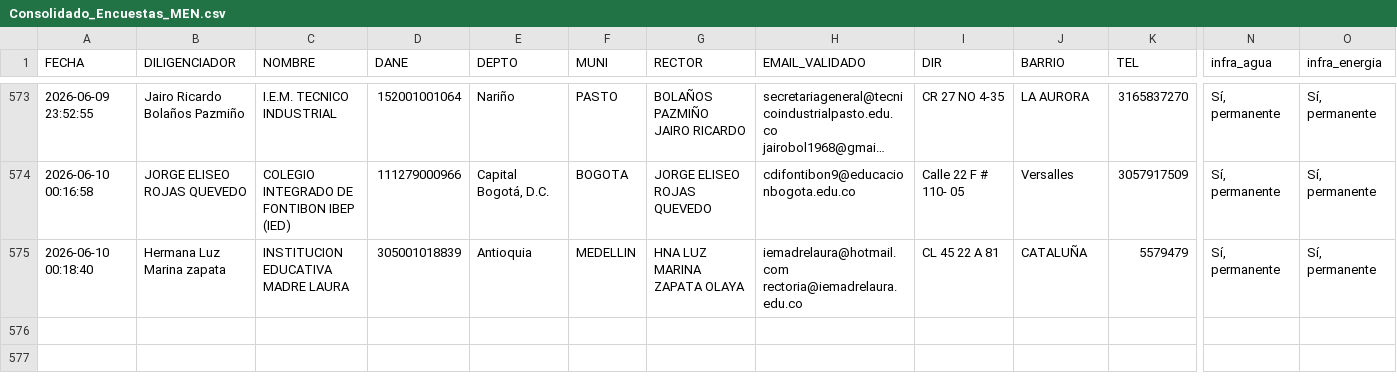
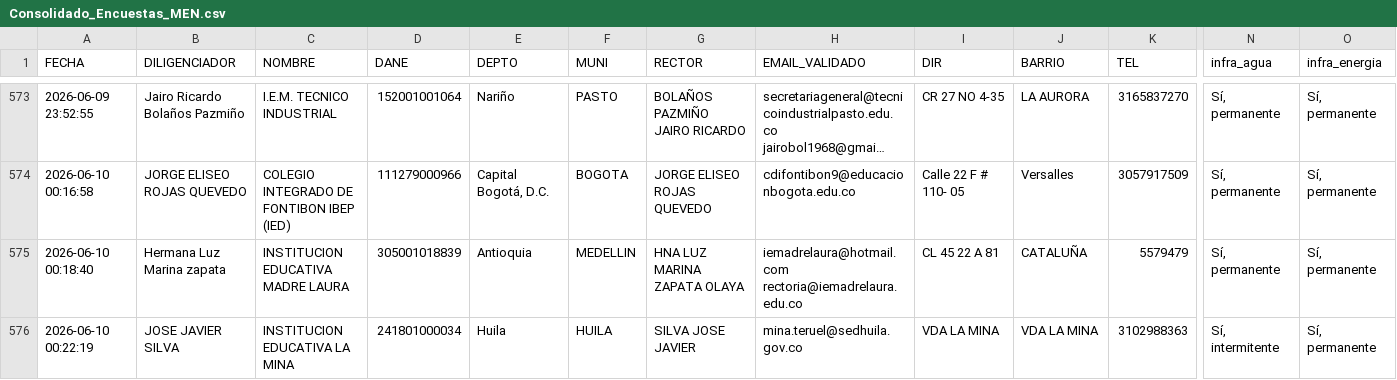
Before and after one commit to maoreyc-sketch/Encuesta_Calidad, a CSV file: Consolidado_Encuestas_MEN.csv, drawn as a sheet; only a part is shown, gaps mark what is left out; long unchanged cells end in …; rows hold the shown columns only; the diff names each change by its address in the sheet, - before the commit and + after, or states it on an @@ line.

Commit message:
Encuesta registrada 2026-06-10 00:22

```diff
--- a/Consolidado_Encuestas_MEN.csv
+++ b/Consolidado_Encuestas_MEN.csv
+row 576: 2026-06-10 00:22:19 | JOSE JAVIER SILVA | INSTITUCION EDUCATIVA LA MINA | 241801000034 | Huila | HUILA | SILVA JOSE JAVIER | mina.teruel@sedhuila.gov.co | VDA LA MINA | VDA LA MINA | 3102988363 | Sí, intermitente | Sí, permanente
```
